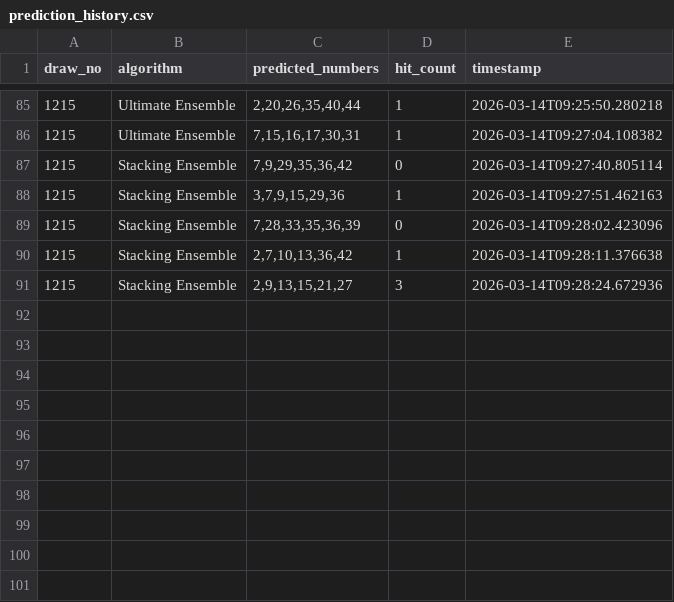
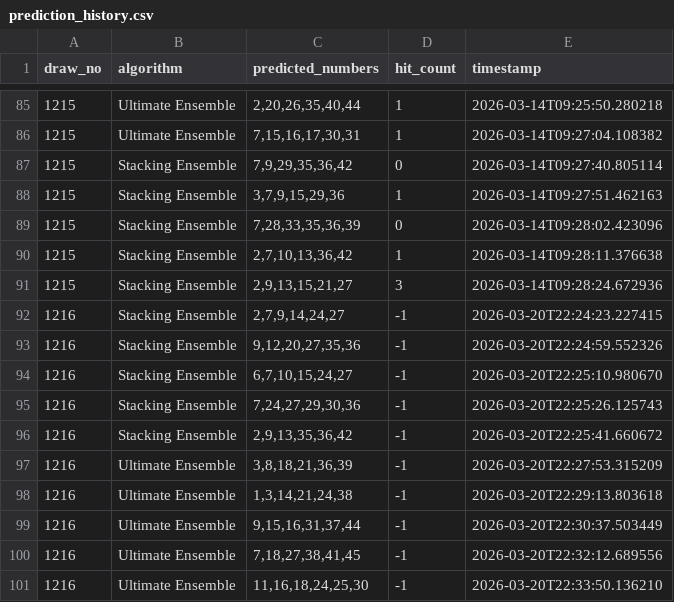
Before and after one commit to hyungtae48kim/6-strike-bomb, a CSV file: data/prediction_history.csv, drawn as a sheet; only a part is shown, gaps mark what is left out.

Commit message:
feat: Add new lotto draw entries for March 20, 2026, using Stacking and Ultimate Ensemble algorithms

```diff
--- a/data/prediction_history.csv
+++ b/data/prediction_history.csv
@@ -91 +91,11 @@ draw_no,algorithm,predicted_numbers,hit_count,timestamp
 1215,Stacking Ensemble,"2,9,13,15,21,27",3,2026-03-14T09:28:24.672936
+1216,Stacking Ensemble,"2,7,9,14,24,27",-1,2026-03-20T22:24:23.227415
+1216,Stacking Ensemble,"9,12,20,27,35,36",-1,2026-03-20T22:24:59.552326
+1216,Stacking Ensemble,"6,7,10,15,24,27",-1,2026-03-20T22:25:10.980670
+1216,Stacking Ensemble,"7,24,27,29,30,36",-1,2026-03-20T22:25:26.125743
+1216,Stacking Ensemble,"2,9,13,35,36,42",-1,2026-03-20T22:25:41.660672
+1216,Ultimate Ensemble,"3,8,18,21,36,39",-1,2026-03-20T22:27:53.315209
+1216,Ultimate Ensemble,"1,3,14,21,24,38",-1,2026-03-20T22:29:13.803618
+1216,Ultimate Ensemble,"9,15,16,31,37,44",-1,2026-03-20T22:30:37.503449
+1216,Ultimate Ensemble,"7,18,27,38,41,45",-1,2026-03-20T22:32:12.689556
+1216,Ultimate Ensemble,"11,16,18,24,25,30",-1,2026-03-20T22:33:50.136210
```
